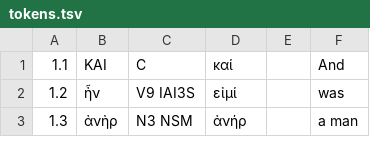
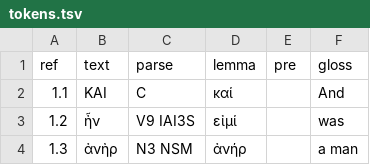
Before and after one commit to jtauber/susanna, a TSV file: tokens.tsv, drawn as a sheet; only a part is shown; the diff names each change by its address in the sheet, - before the commit and + after, or states it on an @@ line.

Commit message:
formatting

```diff
--- a/tokens.tsv
+++ b/tokens.tsv
+row 1: ref | text | parse | lemma | pre | gloss
```
